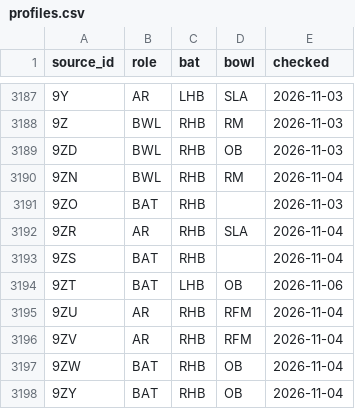
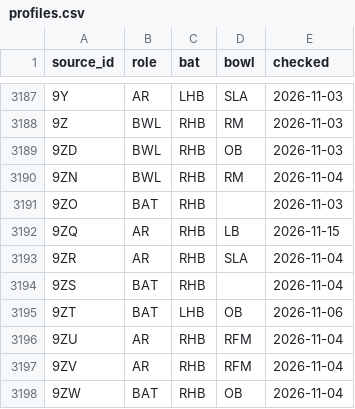
Before and after one commit to dheerajgoel17/cricket-data, a CSV file: data/profiles/profiles.csv, drawn as a sheet; only a part is shown, gaps mark what is left out; the shorter side is filled out with more unchanged rows.

```diff
--- a/data/profiles/profiles.csv
+++ b/data/profiles/profiles.csv
@@ -3191,2 +3191,3 @@ source_id,role,bat,bowl,checked
 9ZO,BAT,RHB,,2026-11-03
+9ZQ,AR,RHB,LB,2026-11-15
 9ZR,AR,RHB,SLA,2026-11-04
```
